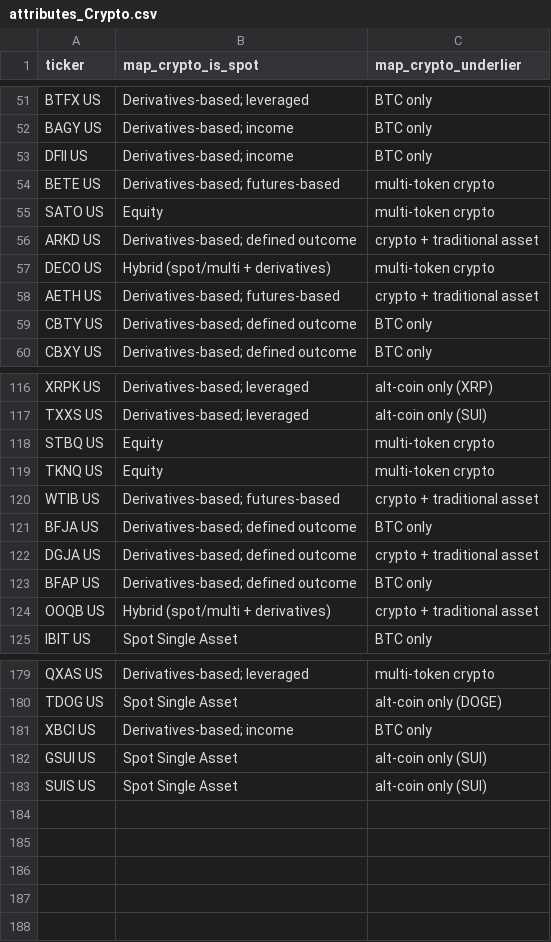
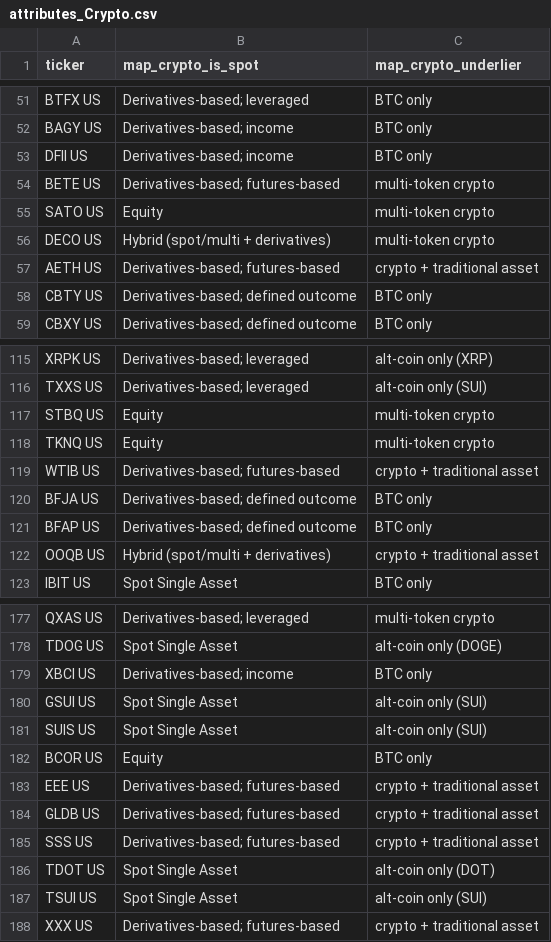
Before and after one commit to ryuoelasmar/rexfinhub, a CSV file: config/rules/attributes_Crypto.csv, drawn as a sheet; only a part is shown, gaps mark what is left out; removed rows and columns are numbered as before the commit, all else as after; the diff names each change by its address in the sheet, - before the commit and + after, or states it on an @@ line.

```diff
--- a/config/rules/attributes_Crypto.csv
+++ b/config/rules/attributes_Crypto.csv
-row 56: ARKD US | Derivatives-based; defined outcome | crypto + traditional asset
-row 122: DGJA US | Derivatives-based; defined outcome | crypto + traditional asset
+row 182: BCOR US | Equity | BTC only
+row 183: EEE US | Derivatives-based; futures-based | crypto + traditional asset
+row 184: GLDB US | Derivatives-based; futures-based | crypto + traditional asset
+row 185: SSS US | Derivatives-based; futures-based | crypto + traditional asset
+row 186: TDOT US | Spot Single Asset | alt-coin only (DOT)
+row 187: TSUI US | Spot Single Asset | alt-coin only (SUI)
+row 188: XXX US | Derivatives-based; futures-based | crypto + traditional asset
```
Also changed, not shown: config/rules/attributes_Defined.csv, config/rules/attributes_Thematic.csv, 12 other files.
